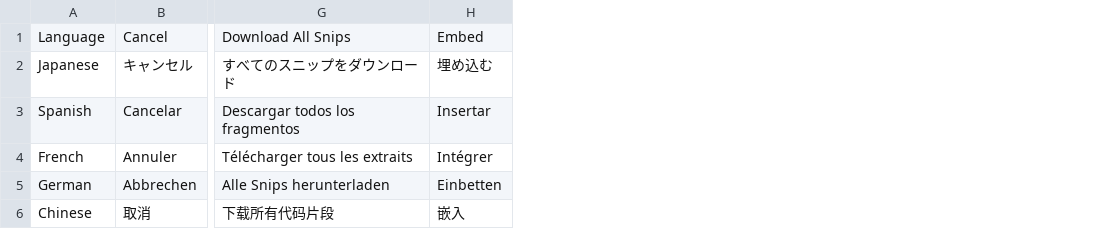
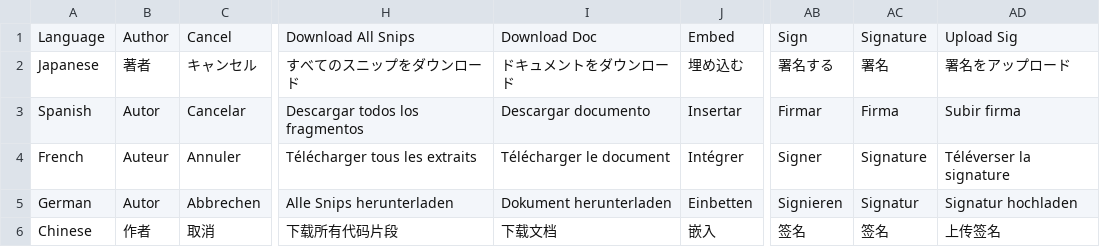
Before and after one commit to wandyezj/build-add-in, a TSV file: localize/strings.tsv, drawn as a sheet; only a part is shown, gaps mark what is left out; the diff names each change by its address in the sheet, - before the commit and + after, or states it on an @@ line.

Commit message:
Add localize skill

```diff
--- a/localize/strings.tsv
+++ b/localize/strings.tsv
+column B, rows 1-6: Author | 著者 | Autor | Auteur | Autor | 作者
+column I, rows 1-6: Download Doc | ドキュメントをダウンロード | Descargar documento | Télécharger le document | Dokument herunterladen | 下载文档
+column AB, rows 1-6: Sign | 署名する | Firmar | Signer | Signieren | 签名
+column AC, rows 1-6: Signature | 署名 | Firma | Signature | Signatur | 签名
+column AD, rows 1-6: Upload Sig | 署名をアップロード | Subir firma | Téléverser la signature | Signatur hochladen | 上传签名
```
Also changed, not shown: 2 other files.
